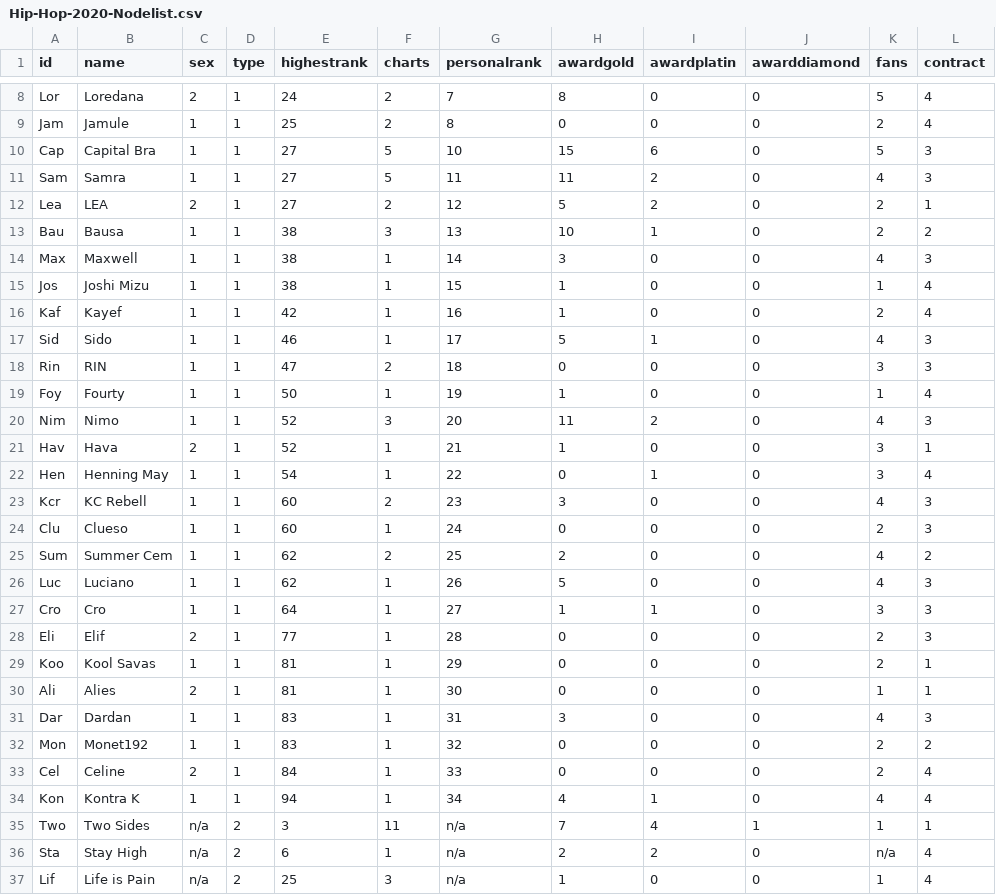
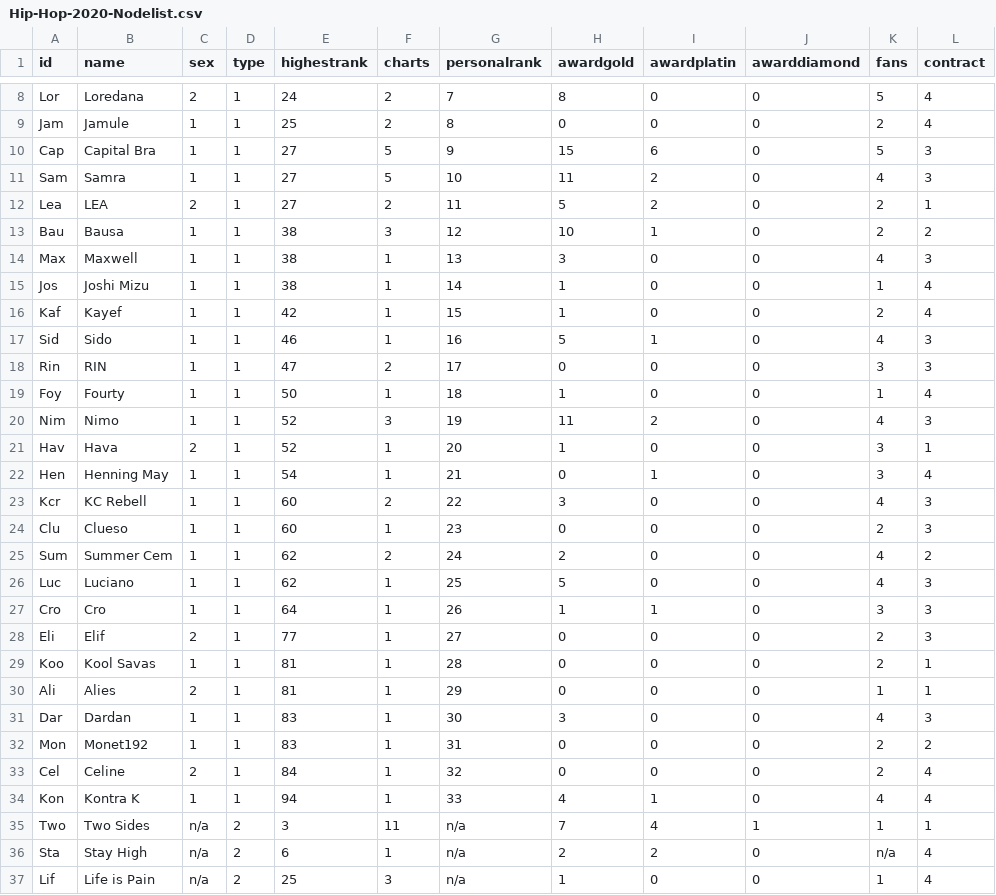
Before and after one commit to th136hdm/Hip-Hop-2020, a CSV file: Hip-Hop-2020-Nodelist.csv, drawn as a sheet; only a part is shown, gaps mark what is left out.

```diff
--- a/Hip-Hop-2020-Nodelist.csv
+++ b/Hip-Hop-2020-Nodelist.csv
@@ -9,27 +9,27 @@ Lor,Loredana,2,1,24,2,7,8,0,0,5,4
 Jam,Jamule,1,1,25,2,8,0,0,0,2,4
-Cap,Capital Bra,1,1,27,5,10,15,6,0,5,3
-Sam,Samra,1,1,27,5,11,11,2,0,4,3
-Lea,LEA,2,1,27,2,12,5,2,0,2,1
-Bau,Bausa,1,1,38,3,13,10,1,0,2,2
-Max,Maxwell,1,1,38,1,14,3,0,0,4,3
-Jos,Joshi Mizu,1,1,38,1,15,1,0,0,1,4
-Kaf,Kayef,1,1,42,1,16,1,0,0,2,4
-Sid,Sido,1,1,46,1,17,5,1,0,4,3
-Rin,RIN,1,1,47,2,18,0,0,0,3,3
-Foy,Fourty,1,1,50,1,19,1,0,0,1,4
-Nim,Nimo,1,1,52,3,20,11,2,0,4,3
-Hav,Hava,2,1,52,1,21,1,0,0,3,1
-Hen,Henning May,1,1,54,1,22,0,1,0,3,4
-Kcr,KC Rebell,1,1,60,2,23,3,0,0,4,3
-Clu,Clueso,1,1,60,1,24,0,0,0,2,3
-Sum,Summer Cem,1,1,62,2,25,2,0,0,4,2
-Luc,Luciano,1,1,62,1,26,5,0,0,4,3
-Cro,Cro,1,1,64,1,27,1,1,0,3,3
-Eli,Elif,2,1,77,1,28,0,0,0,2,3
-Koo,Kool Savas,1,1,81,1,29,0,0,0,2,1
-Ali,Alies,2,1,81,1,30,0,0,0,1,1
-Dar,Dardan,1,1,83,1,31,3,0,0,4,3
-Mon,Monet192,1,1,83,1,32,0,0,0,2,2
-Cel,Celine,2,1,84,1,33,0,0,0,2,4
-Kon,Kontra K,1,1,94,1,34,4,1,0,4,4
+Cap,Capital Bra,1,1,27,5,9,15,6,0,5,3
+Sam,Samra,1,1,27,5,10,11,2,0,4,3
+Lea,LEA,2,1,27,2,11,5,2,0,2,1
+Bau,Bausa,1,1,38,3,12,10,1,0,2,2
+Max,Maxwell,1,1,38,1,13,3,0,0,4,3
+Jos,Joshi Mizu,1,1,38,1,14,1,0,0,1,4
+Kaf,Kayef,1,1,42,1,15,1,0,0,2,4
+Sid,Sido,1,1,46,1,16,5,1,0,4,3
+Rin,RIN,1,1,47,2,17,0,0,0,3,3
+Foy,Fourty,1,1,50,1,18,1,0,0,1,4
+Nim,Nimo,1,1,52,3,19,11,2,0,4,3
+Hav,Hava,2,1,52,1,20,1,0,0,3,1
+Hen,Henning May,1,1,54,1,21,0,1,0,3,4
+Kcr,KC Rebell,1,1,60,2,22,3,0,0,4,3
+Clu,Clueso,1,1,60,1,23,0,0,0,2,3
+Sum,Summer Cem,1,1,62,2,24,2,0,0,4,2
+Luc,Luciano,1,1,62,1,25,5,0,0,4,3
+Cro,Cro,1,1,64,1,26,1,1,0,3,3
+Eli,Elif,2,1,77,1,27,0,0,0,2,3
+Koo,Kool Savas,1,1,81,1,28,0,0,0,2,1
+Ali,Alies,2,1,81,1,29,0,0,0,1,1
+Dar,Dardan,1,1,83,1,30,3,0,0,4,3
+Mon,Monet192,1,1,83,1,31,0,0,0,2,2
+Cel,Celine,2,1,84,1,32,0,0,0,2,4
+Kon,Kontra K,1,1,94,1,33,4,1,0,4,4
 Two,Two Sides,n/a,2,3,11,n/a,7,4,1,1,1
```
Also changed, not shown: Hip-Hop-2020-Codebuch.csv, 1 other file.
